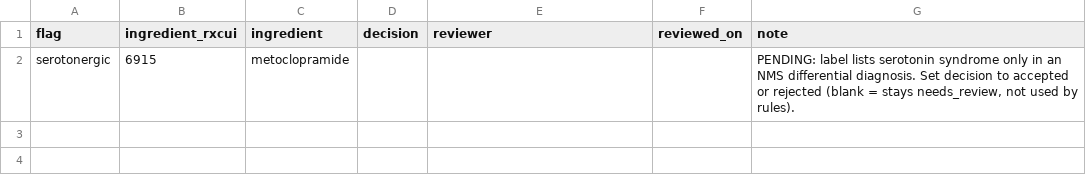
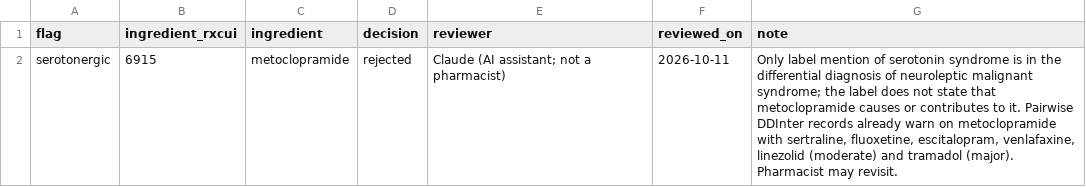
Before and after one commit to Vaishnavi0812-hub/prescriptrace, a CSV file: backend/data/curated/label_flag_review.csv, drawn as a sheet.

```diff
--- a/backend/data/curated/label_flag_review.csv
+++ b/backend/data/curated/label_flag_review.csv
@@ -1,2 +1,2 @@
 flag,ingredient_rxcui,ingredient,decision,reviewer,reviewed_on,note
-serotonergic,6915,metoclopramide,,,,"PENDING: label lists serotonin syndrome only in an NMS differential diagnosis. Set decision to accepted or rejected (blank = stays needs_review, not used by rules)."
+serotonergic,6915,metoclopramide,rejected,Claude (AI assistant; not a pharmacist),2026-10-11,"Only label mention of serotonin syndrome is in the differential diagnosis of neuroleptic malignant syndrome; the label does not state that metoclopramide causes or contributes to it. Pairwise DDInter records already warn on metoclopramide with sertraline, fluoxetine, escitalopram, venlafaxine, linezolid (moderate) and tramadol (major). Pharmacist may revisit."
```
Also changed, not shown: backend/data/reports/label_flag_candidates.csv, 15 other files.
